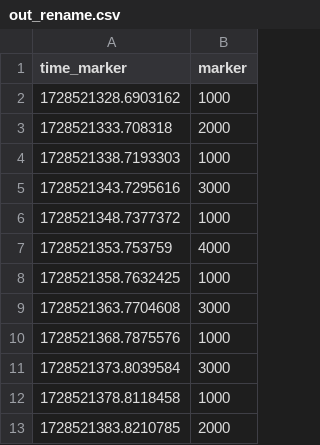
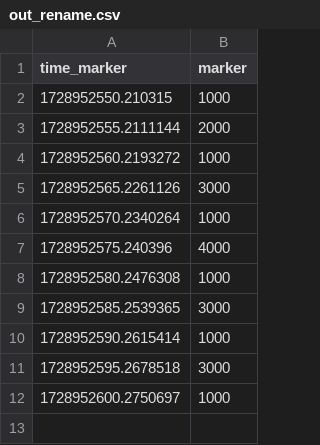
Before and after one commit to Mitalo/OpenBCI_Python_Frameworkork, a CSV file: cues/out_rename.csv, drawn as a sheet.

```diff
--- a/cues/out_rename.csv
+++ b/cues/out_rename.csv
@@ -1,13 +1,12 @@
 time_marker,marker
-1728521328.6903162,1000
-1728521333.708318,2000
-1728521338.7193303,1000
-1728521343.7295616,3000
-1728521348.7377372,1000
-1728521353.753759,4000
-1728521358.7632425,1000
-1728521363.7704608,3000
-1728521368.7875576,1000
-1728521373.8039584,3000
-1728521378.8118458,1000
-1728521383.8210785,2000
+1728952550.210315,1000
+1728952555.2111144,2000
+1728952560.2193272,1000
+1728952565.2261126,3000
+1728952570.2340264,1000
+1728952575.240396,4000
+1728952580.2476308,1000
+1728952585.2539365,3000
+1728952590.2615414,1000
+1728952595.2678518,3000
+1728952600.2750697,1000
```
Also changed, not shown: cues/out_motor_imagery.csv, 3 other files.
